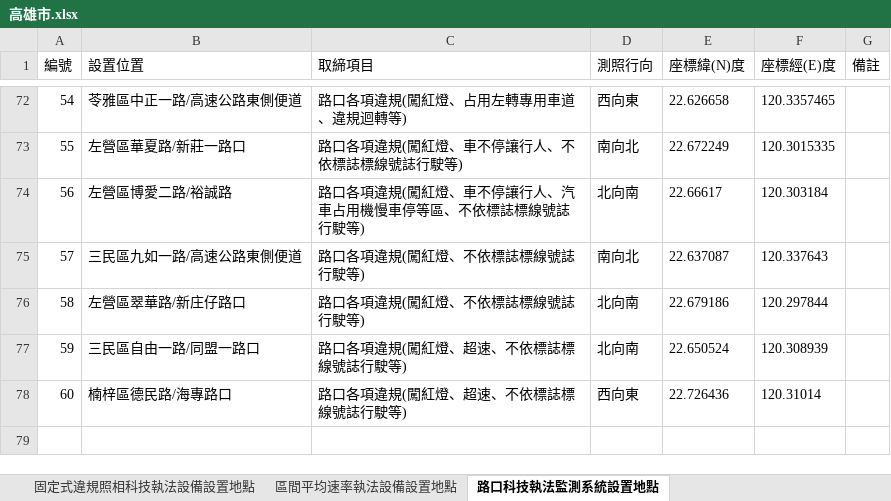
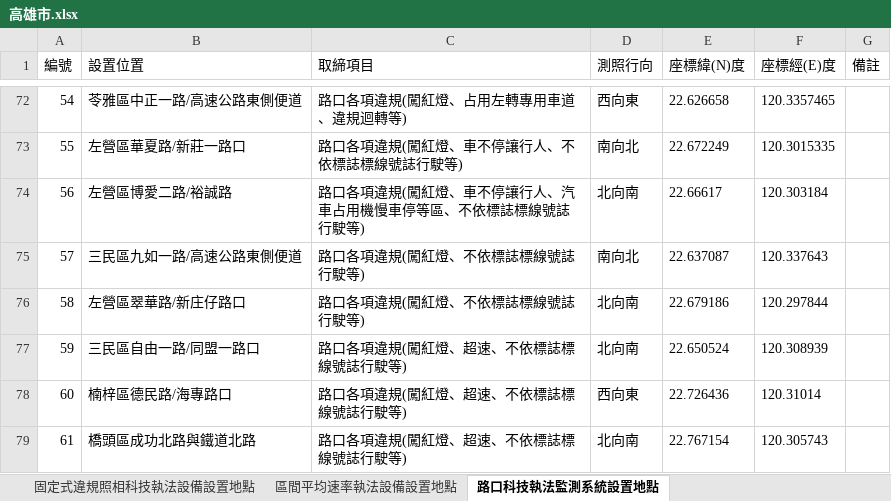
Before and after one commit to Mandy57454/TWN_speedcam_comparison_tool, an Excel workbook: selenium/city_data/Kaohsiung/高雄市.xlsx, sheet 路口科技執法監測系統設置地點, drawn as a sheet; only a part is shown, gaps mark what is left out; values as stored, in another font and other column widths than the file's, no borders; the diff names each change by its address in the sheet, - before the commit and + after, or states it on an @@ line.

```diff
--- a/selenium/city_data/Kaohsiung/高雄市.xlsx (sheet 路口科技執法監測系統設置地點)
+++ b/selenium/city_data/Kaohsiung/高雄市.xlsx (sheet 路口科技執法監測系統設置地點)
+row 79: 61 | 橋頭區成功北路與鐵道北路 | 路口各項違規(闖紅燈、超速、不依標誌標線號誌行駛等) | 北向南 | 22.767154 | 120.305743
```
Also changed, not shown: sheet 捷運局輕軌沿線建置科技執法設備設置地點, sheet 固定式違規照相科技執法設備設置地點, selenium/city_data/HsinChu_web/新竹市.xlsx, selenium/city_data/NanTou/南投縣.xlsx, 16 other files.
